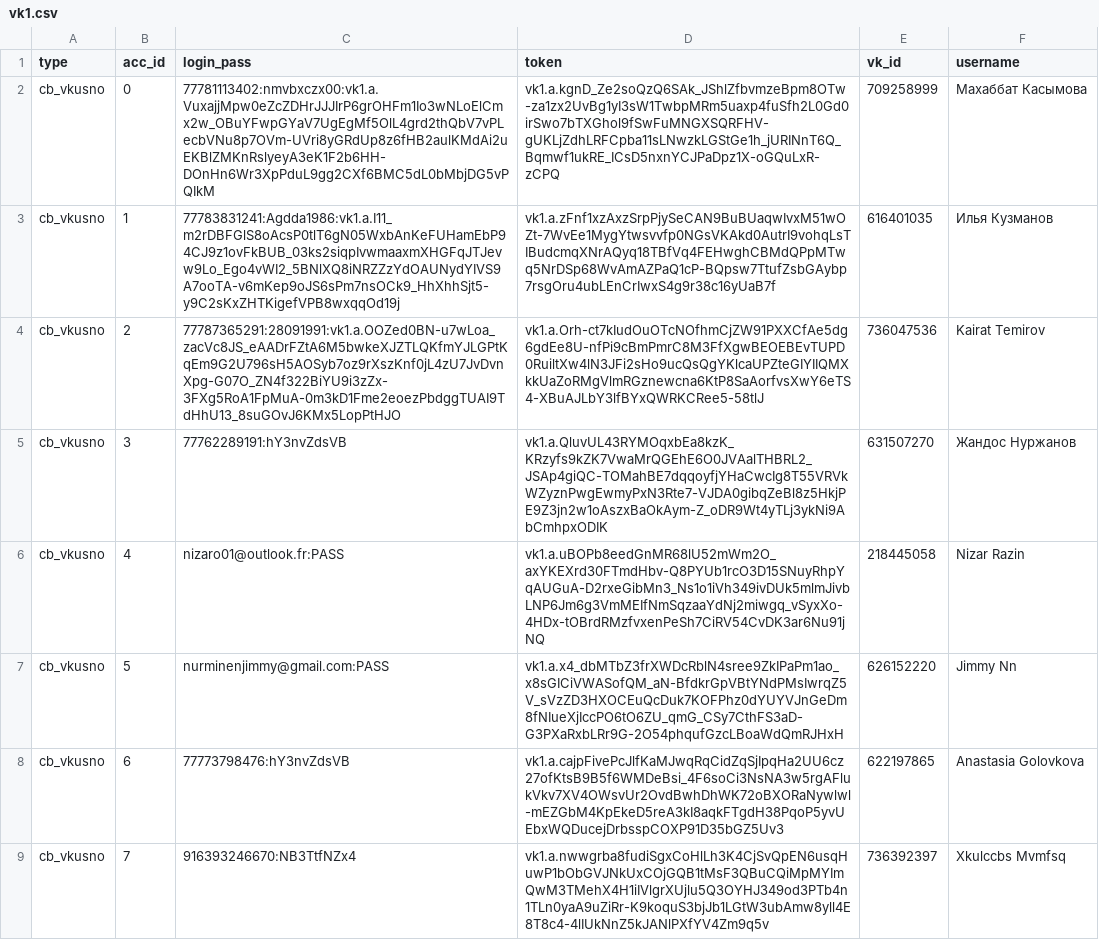
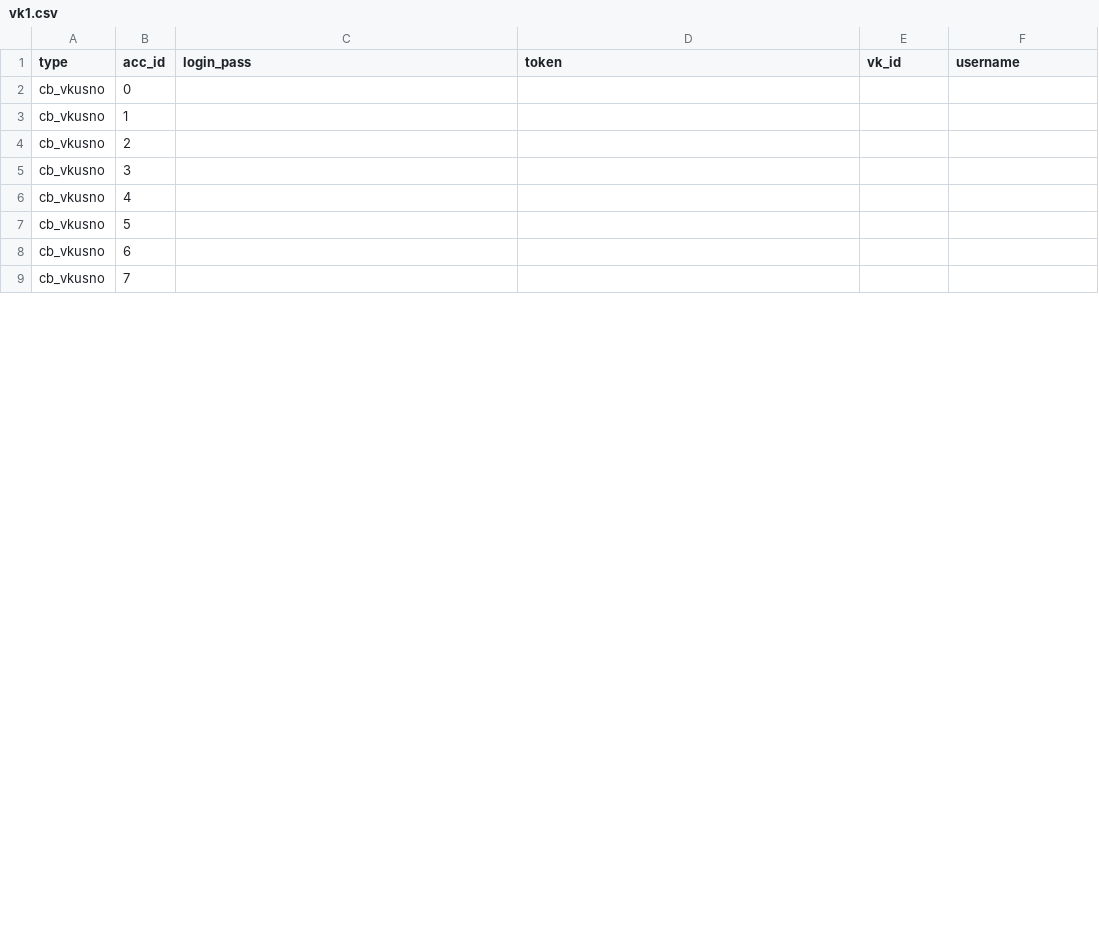
Before and after one commit to colorfulpaintofapriltoday/data, a CSV file: vk1.csv, drawn as a sheet; only a part is shown; the diff covers the shown part only.

Commit message:
Update vk1.csv

```diff
--- a/vk1.csv
+++ b/vk1.csv
@@ -1,9 +1,9 @@
 type,acc_id,login_pass,token,vk_id,username
-cb_vkusno,0,77781113402:nmvbxczx00:vk1.a.VuxajjMpw0eZcZDHrJJJIrP6grOHFm1Io3wNLoElCmx2w_OBuYFwpGYaV7UgEgMf5OlL4grd2thQbV7vPLecbVNu8p7OVm-UVri8yGRdUp8z6fHB2aulKMdAi2uEKBlZMKnRslyeyA3eK1F2b6HH-DOnHn6Wr3XpPduL9gg2CXf6BMC5dL0bMbjDG5vPQIkM,vk1.a.kgnD_Ze2soQzQ6SAk_JShlZfbvmzeBpm8OTw-za1zx2UvBg1yI3sW1TwbpMRm5uaxp4fuSfh2L0Gd0irSwo7bTXGhol9fSwFuMNGXSQRFHV-gUKLjZdhLRFCpba11sLNwzkLGStGe1h_jURINnT6Q_Bqmwf1ukRE_ICsD5nxnYCJPaDpz1X-oGQuLxR-zCPQ,709258999,Махаббат Касымова
-cb_vkusno,1,77783831241:Agdda1986:vk1.a.I11_m2rDBFGlS8oAcsP0tlT6gN05WxbAnKeFUHamEbP94CJ9z1ovFkBUB_03ks2siqpIvwmaaxmXHGFqJTJevw9Lo_Ego4vWI2_5BNlXQ8iNRZZzYdOAUNydYIVS9A7ooTA-v6mKep9oJS6sPm7nsOCk9_HhXhhSjt5-y9C2sKxZHTKigefVPB8wxqqOd19j,vk1.a.zFnf1xzAxzSrpPjySeCAN9BuBUaqwIvxM51wOZt-7WvEe1MygYtwsvvfp0NGsVKAkd0AutrI9vohqLsTIBudcmqXNrAQyq18TBfVq4FEHwghCBMdQPpMTwq5NrDSp68WvAmAZPaQ1cP-BQpsw7TtufZsbGAybp7rsgOru4ubLEnCrIwxS4g9r38c16yUaB7f,616401035,Илья Кузманов
-cb_vkusno,2,77787365291:28091991:vk1.a.OOZed0BN-u7wLoa_zacVc8JS_eAADrFZtA6M5bwkeXJZTLQKfmYJLGPtKqEm9G2U796sH5AOSyb7oz9rXszKnf0jL4zU7JvDvnXpg-G07O_ZN4f322BiYU9i3zZx-3FXg5RoA1FpMuA-0m3kD1Fme2eoezPbdggTUAI9TdHhU13_8suGOvJ6KMx5LopPtHJO,vk1.a.Orh-ct7kIudOuOTcNOfhmCjZW91PXXCfAe5dg6gdEe8U-nfPi9cBmPmrC8M3FfXgwBEOEBEvTUPD0RuiltXw4lN3JFi2sHo9ucQsQgYKlcaUPZteGIYIIQMXkkUaZoRMgVlmRGznewcna6KtP8SaAorfvsXwY6eTS4-XBuAJLbY3lfBYxQWRKCRee5-58tlJ,736047536,Kairat Temirov
-cb_vkusno,3,77762289191:hY3nvZdsVB,vk1.a.QluvUL43RYMOqxbEa8kzK_KRzyfs9kZK7VwaMrQGEhE6O0JVAalTHBRL2_JSAp4giQC-TOMahBE7dqqoyfjYHaCwcIg8T55VRVkWZyznPwgEwmyPxN3Rte7-VJDA0gibqZeBl8z5HkjPE9Z3jn2w1oAszxBaOkAym-Z_oDR9Wt4yTLj3ykNi9AbCmhpxODIK,631507270,Жандос Нуржанов
-cb_vkusno,4,nizaro01@outlook.fr:PASS,vk1.a.uBOPb8eedGnMR68lU52mWm2O_axYKEXrd30FTmdHbv-Q8PYUb1rcO3D15SNuyRhpYqAUGuA-D2rxeGibMn3_Ns1o1iVh349ivDUk5mlmJivbLNP6Jm6g3VmMEIfNmSqzaaYdNj2miwgq_vSyxXo-4HDx-tOBrdRMzfvxenPeSh7CiRV54CvDK3ar6Nu91jNQ,218445058,Nizar Razin
-cb_vkusno,5,nurminenjimmy@gmail.com:PASS,vk1.a.x4_dbMTbZ3frXWDcRblN4sree9ZkIPaPm1ao_x8sGICiVWASofQM_aN-BfdkrGpVBtYNdPMsIwrqZ5V_sVzZD3HXOCEuQcDuk7KOFPhz0dYUYVJnGeDm8fNIueXjIccPO6tO6ZU_qmG_CSy7CthFS3aD-G3PXaRxbLRr9G-2O54phqufGzcLBoaWdQmRJHxH,626152220,Jimmy Nn
-cb_vkusno,6,77773798476:hY3nvZdsVB,vk1.a.cajpFivePcJlfKaMJwqRqCidZqSjIpqHa2UU6cz27ofKtsB9B5f6WMDeBsi_4F6soCi3NsNA3w5rgAFlukVkv7XV4OWsvUr2OvdBwhDhWK72oBXORaNywlwl-mEZGbM4KpEkeD5reA3kI8aqkFTgdH38PqoP5yvUEbxWQDucejDrbsspCOXP91D35bGZ5Uv3,622197865,Anastasia Golovkova
-cb_vkusno,7,916393246670:NB3TtfNZx4,vk1.a.nwwgrba8fudiSgxCoHlLh3K4CjSvQpEN6usqHuwP1bObGVJNkUxCOjGQB1tMsF3QBuCQiMpMYImQwM3TMehX4H1iIVlgrXUjlu5Q3OYHJ349od3PTb4n1TLn0yaA9uZiRr-K9koquS3bjJb1LGtW3ubAmw8yll4E8T8c4-4lIUkNnZ5kJANlPXfYV4Zm9q5v,736392397,Xkulccbs Mvmfsq
+cb_vkusno,0,
+cb_vkusno,1,
+cb_vkusno,2,
+cb_vkusno,3,
+cb_vkusno,4,
+cb_vkusno,5,
+cb_vkusno,6,
+cb_vkusno,7,
```
Also changed, not shown: 16 edited cells elsewhere in this file.
